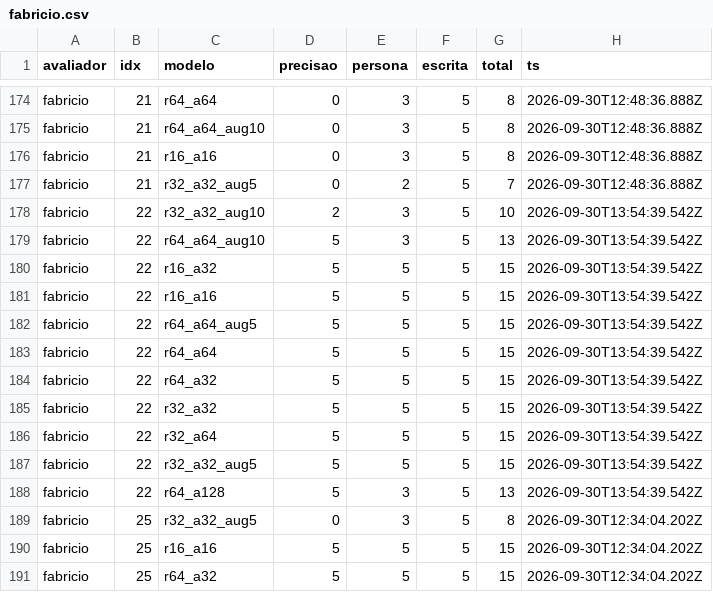
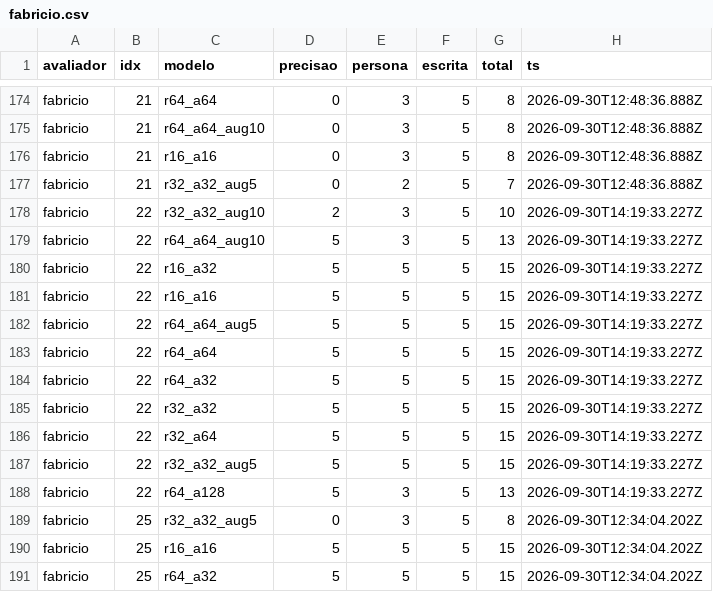
Before and after one commit to Fabriciofkt157/PiR-Aval-Hiperparametros, a CSV file: results/fabricio.csv, drawn as a sheet; only a part is shown, gaps mark what is left out.

Commit message:
fabricio: pergunta 22

```diff
--- a/results/fabricio.csv
+++ b/results/fabricio.csv
@@ -177,13 +177,13 @@ fabricio,21,r16_a16,0,3,5,8,2026-09-30T12:48:36.888Z
 fabricio,21,r32_a32_aug5,0,2,5,7,2026-09-30T12:48:36.888Z
-fabricio,22,r32_a32_aug10,2,3,5,10,2026-09-30T13:54:39.542Z
-fabricio,22,r64_a64_aug10,5,3,5,13,2026-09-30T13:54:39.542Z
-fabricio,22,r16_a32,5,5,5,15,2026-09-30T13:54:39.542Z
-fabricio,22,r16_a16,5,5,5,15,2026-09-30T13:54:39.542Z
-fabricio,22,r64_a64_aug5,5,5,5,15,2026-09-30T13:54:39.542Z
-fabricio,22,r64_a64,5,5,5,15,2026-09-30T13:54:39.542Z
-fabricio,22,r64_a32,5,5,5,15,2026-09-30T13:54:39.542Z
-fabricio,22,r32_a32,5,5,5,15,2026-09-30T13:54:39.542Z
-fabricio,22,r32_a64,5,5,5,15,2026-09-30T13:54:39.542Z
-fabricio,22,r32_a32_aug5,5,5,5,15,2026-09-30T13:54:39.542Z
-fabricio,22,r64_a128,5,3,5,13,2026-09-30T13:54:39.542Z
+fabricio,22,r32_a32_aug10,2,3,5,10,2026-09-30T14:19:33.227Z
+fabricio,22,r64_a64_aug10,5,3,5,13,2026-09-30T14:19:33.227Z
+fabricio,22,r16_a32,5,5,5,15,2026-09-30T14:19:33.227Z
+fabricio,22,r16_a16,5,5,5,15,2026-09-30T14:19:33.227Z
+fabricio,22,r64_a64_aug5,5,5,5,15,2026-09-30T14:19:33.227Z
+fabricio,22,r64_a64,5,5,5,15,2026-09-30T14:19:33.227Z
+fabricio,22,r64_a32,5,5,5,15,2026-09-30T14:19:33.227Z
+fabricio,22,r32_a32,5,5,5,15,2026-09-30T14:19:33.227Z
+fabricio,22,r32_a64,5,5,5,15,2026-09-30T14:19:33.227Z
+fabricio,22,r32_a32_aug5,5,5,5,15,2026-09-30T14:19:33.227Z
+fabricio,22,r64_a128,5,3,5,13,2026-09-30T14:19:33.227Z
 fabricio,25,r32_a32_aug5,0,3,5,8,2026-09-30T12:34:04.202Z
```
